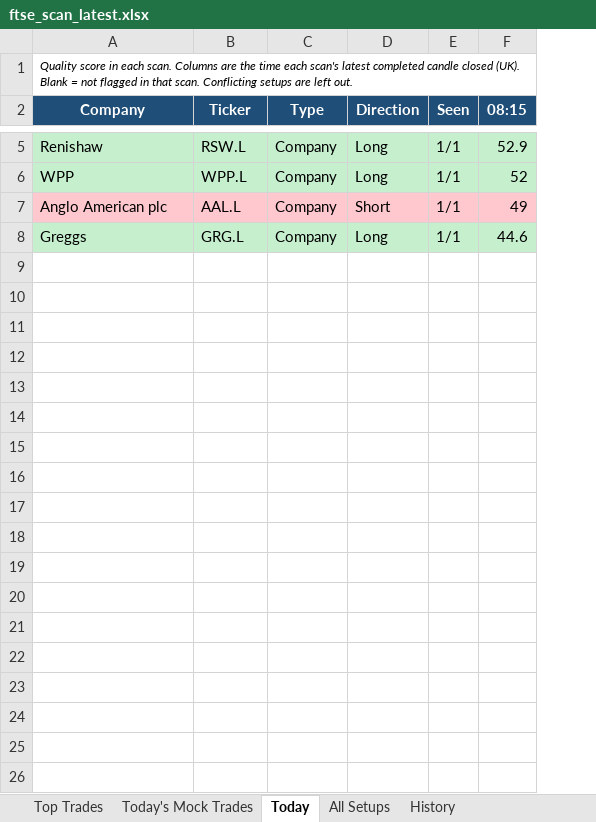
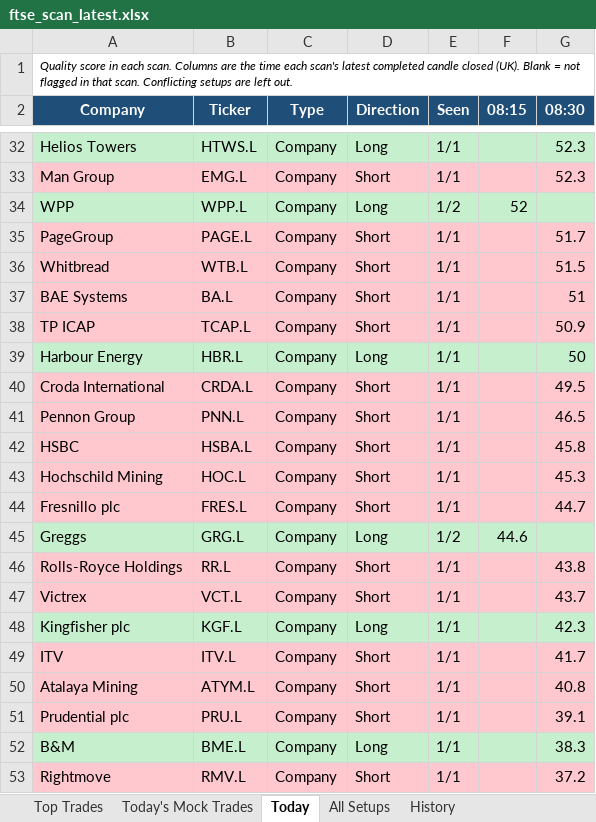
Before and after one commit to philwright210458-blip/ftse-trader, an Excel workbook: ftse_scan_latest.xlsx, sheet Today, drawn as a sheet; only a part is shown, gaps mark what is left out; values as stored, in another font and other column widths than the file's, no borders; addresses are those after the commit; the diff covers the shown part only; the diff names each change by its address in the sheet, - before the commit and + after, or states it on an @@ line.

```diff
--- a/ftse_scan_latest.xlsx (sheet Today)
+++ b/ftse_scan_latest.xlsx (sheet Today)
+column G (08:30), row 32: 52.3; row 44: 44.7
-A32 (Company): Renishaw
+A32 (Company): Helios Towers
-B32 (Ticker): RSW.L
+B32 (Ticker): HTWS.L
-F32 (08:15): 52.9
+F32 (08:15): (empty)
+row 33: Man Group | EMG.L | Company | Short | 1/1 |  | 52.3
-E34 (Seen): 1/1
+E34 (Seen): 1/2
+row 35: PageGroup | PAGE.L | Company | Short | 1/1 |  | 51.7
+row 36: Whitbread | WTB.L | Company | Short | 1/1 |  | 51.5
+row 37: BAE Systems | BA.L | Company | Short | 1/1 |  | 51
+row 38: TP ICAP | TCAP.L | Company | Short | 1/1 |  | 50.9
+row 39: Harbour Energy | HBR.L | Company | Long | 1/1 |  | 50
+row 40: Croda International | CRDA.L | Company | Short | 1/1 |  | 49.5
+row 41: Pennon Group | PNN.L | Company | Short | 1/1 |  | 46.5
+row 42: HSBC | HSBA.L | Company | Short | 1/1 |  | 45.8
+row 43: Hochschild Mining | HOC.L | Company | Short | 1/1 |  | 45.3
-A44 (Company): Anglo American plc
+A44 (Company): Fresnillo plc
-B44 (Ticker): AAL.L
+B44 (Ticker): FRES.L
-F44 (08:15): 49
+F44 (08:15): (empty)
-E45 (Seen): 1/1
+E45 (Seen): 1/2
+row 46: Rolls-Royce Holdings | RR.L | Company | Short | 1/1 |  | 43.8
+row 47: Victrex | VCT.L | Company | Short | 1/1 |  | 43.7
+row 48: Kingfisher plc | KGF.L | Company | Long | 1/1 |  | 42.3
+row 49: ITV | ITV.L | Company | Short | 1/1 |  | 41.7
+row 50: Atalaya Mining | ATYM.L | Company | Short | 1/1 |  | 40.8
+row 51: Prudential plc | PRU.L | Company | Short | 1/1 |  | 39.1
+row 52: B&M | BME.L | Company | Long | 1/1 |  | 38.3
+row 53: Rightmove | RMV.L | Company | Short | 1/1 |  | 37.2
```
Also changed, not shown: 27 added rows and 2 edited cells elsewhere in this sheet, sheet All Setups, sheet History, sheet Top Trades, sheet Today's Mock Trades, 3 other files.
